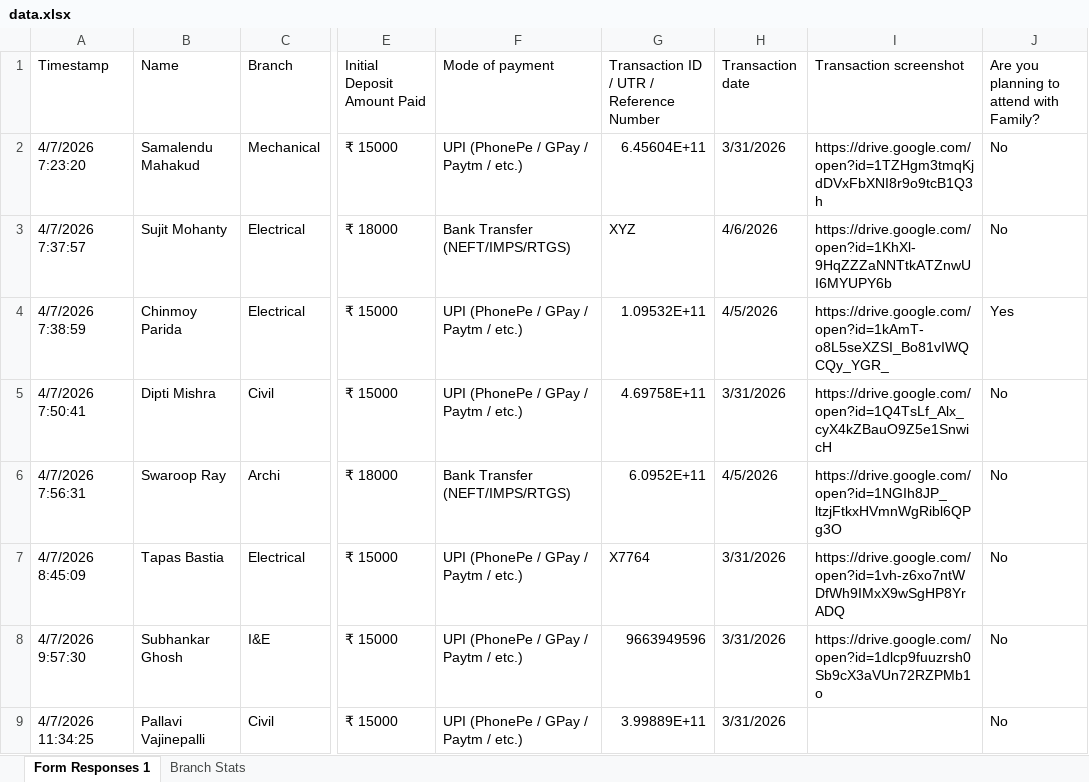
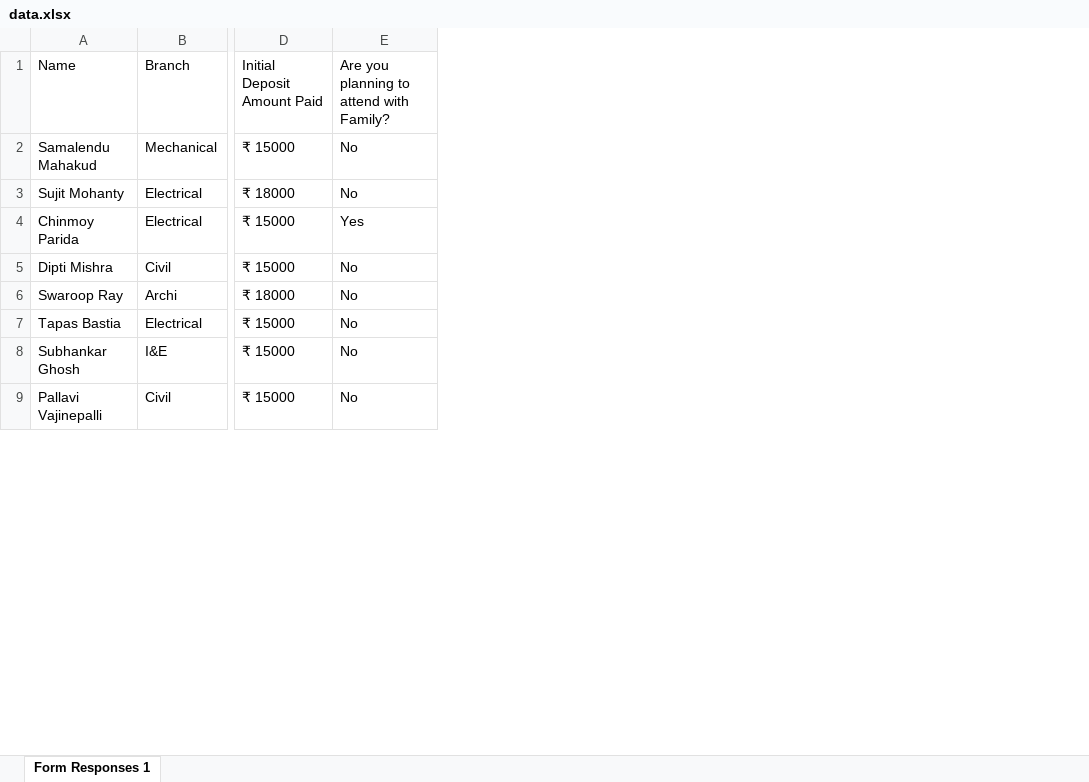
Before and after one commit to samalendu/initial-deposit, an Excel workbook: data.xlsx, sheet Form Responses 1, drawn as a sheet; only a part is shown, gaps mark what is left out; values as stored, in another font and other column widths than the file's, no cell formats; charts and pictures and table styles not drawn; the diff names each change by its address in the sheet, - before the commit and + after, or states it on an @@ line.

```diff
--- a/data.xlsx (sheet Form Responses 1)
+++ b/data.xlsx (sheet Form Responses 1)
-sheet tab: Branch Stats
-column A (Timestamp), rows 2-9: 4/7/2026 7:23:20 | 4/7/2026 7:37:57 | 4/7/2026 7:38:59 | 4/7/2026 7:50:41 | 4/7/2026 7:56:31 | 4/7/2026 8:45:09 | 4/7/2026 9:57:30 | 4/7/2026 11:34:25
-column F (Mode of payment), rows 2-9: UPI (PhonePe / GPay / Paytm / etc.) | Bank Transfer (NEFT/IMPS/RTGS) | UPI (PhonePe / GPay / Paytm / etc.) | UPI (PhonePe / GPay / Paytm / etc.) | Bank Transfer (NEFT/IMPS/RTGS) | UPI (PhonePe / GPay / Paytm / etc.) | UPI (PhonePe / GPay / Paytm / etc.) | UPI (PhonePe / GPay / Paytm / etc.)
-column G, rows 1-9: Transaction ID / UTR / Reference Number | 6.45604E+11 | XYZ | 1.09532E+11 | 4.69758E+11 | 6.0952E+11 | X7764 | 9663949596 | 3.99889E+11
-column H (Transaction date), rows 2-9: 3/31/2026 | 4/6/2026 | 4/5/2026 | 3/31/2026 | 4/5/2026 | 3/31/2026 | 3/31/2026 | 3/31/2026
-column I (Transaction screenshot), rows 2-8: https://drive.google.com/open?id=1TZHgm3tmqKjdDVxFbXNI8r9o9tcB1Q3h | https://drive.google.com/open?id=1KhXl-9HqZZZaNNTtkATZnwUI6MYUPY6b | https://drive.google.com/open?id=1kAmT-o8L5seXZSI_Bo81vIWQCQy_YGR_ | https://drive.google.com/open?id=1Q4TsLf_Alx_cyX4kZBauO9Z5e1SnwicH | https://drive.google.com/open?id=1NGIh8JP_ltzjFtkxHVmnWgRibl6QPg3O | https://drive.google.com/open?id=1vh-z6xo7ntWDfWh9IMxX9wSgHP8YrADQ | https://drive.google.com/open?id=1dlcp9fuuzrsh0Sb9cX3aVUn72RZPMb1o
```
Also changed, not shown: cell formats, charts or pictures.
